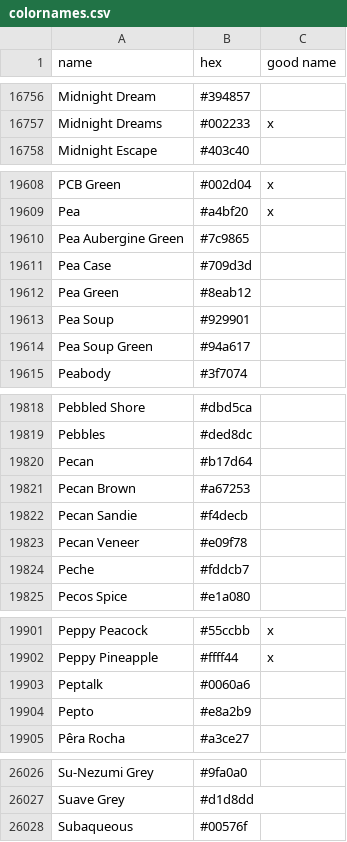
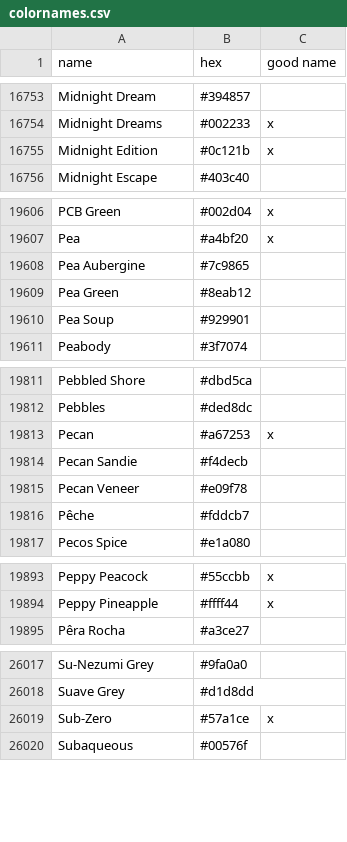
Before and after one commit to meodai/color-names, a CSV file: src/colornames.csv, drawn as a sheet; only a part is shown, gaps mark what is left out; the diff covers the shown part only.

Commit message:
fix(color-names): remove redundant color names

```diff
--- a/src/colornames.csv
+++ b/src/colornames.csv
@@ -16757,2 +16754,3 @@ Midnight Dream,#394857,
 Midnight Dreams,#002233,x
+Midnight Edition,#0c121b,x
 Midnight Escape,#403c40,
@@ -19609,7 +19607,5 @@ PCB Green,#002d04,x
 Pea,#a4bf20,x
-Pea Aubergine Green,#7c9865,
-Pea Case,#709d3d,
+Pea Aubergine,#7c9865,
 Pea Green,#8eab12,
 Pea Soup,#929901,
-Pea Soup Green,#94a617,
 Peabody,#3f7074,
@@ -19819,7 +19812,6 @@ Pebbled Shore,#dbd5ca,
 Pebbles,#ded8dc,
-Pecan,#b17d64,
-Pecan Brown,#a67253,
+Pecan,#a67253,x
 Pecan Sandie,#f4decb,
 Pecan Veneer,#e09f78,
-Peche,#fddcb7,
+Pêche,#fddcb7,
 Pecos Spice,#e1a080,
@@ -19902,4 +19894,2 @@ Peppy Peacock,#55ccbb,x
 Peppy Pineapple,#ffff44,x
-Peptalk,#0060a6,
-Pepto,#e8a2b9,
 Pêra Rocha,#a3ce27,
@@ -26027,2 +26018,3 @@ Su-Nezumi Grey,#9fa0a0,
 Suave Grey,#d1d8dd,
+Sub-Zero,#57a1ce,x
 Subaqueous,#00576f,
```
Also changed, not shown: 2 added rows, 7 removed rows and 4 edited cells elsewhere in this file, dist/colornames.bestof.csv, dist/colornames.csv, 21 other files.
